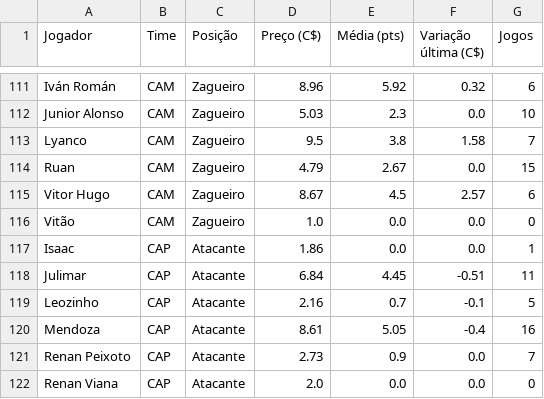
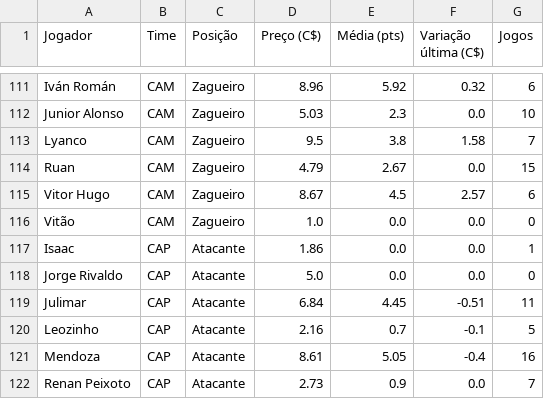
Before and after one commit to renatovarges/Live-TCC-Projeto-FInal, a CSV file: cartola_jogadores_time_posicao_preco.csv, drawn as a sheet; only a part is shown, gaps mark what is left out; the shorter side is filled out with more unchanged rows.

```diff
--- a/cartola_jogadores_time_posicao_preco.csv
+++ b/cartola_jogadores_time_posicao_preco.csv
@@ -117,2 +117,3 @@ Vitão,CAM,Zagueiro,1.0,0.0,0.0,0
 Isaac,CAP,Atacante,1.86,0.0,0.0,1
+Jorge Rivaldo,CAP,Atacante,5.0,0.0,0.0,0
 Julimar,CAP,Atacante,6.84,4.45,-0.51,11
```
